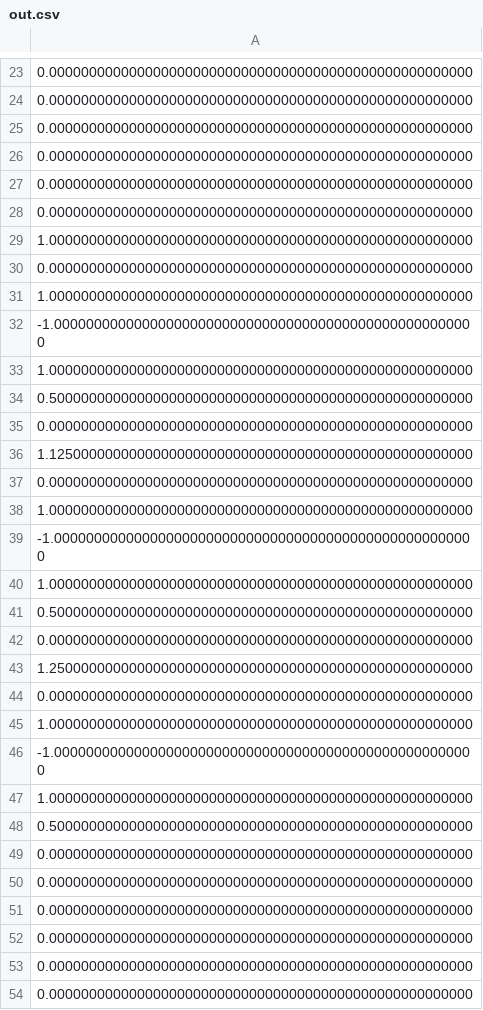
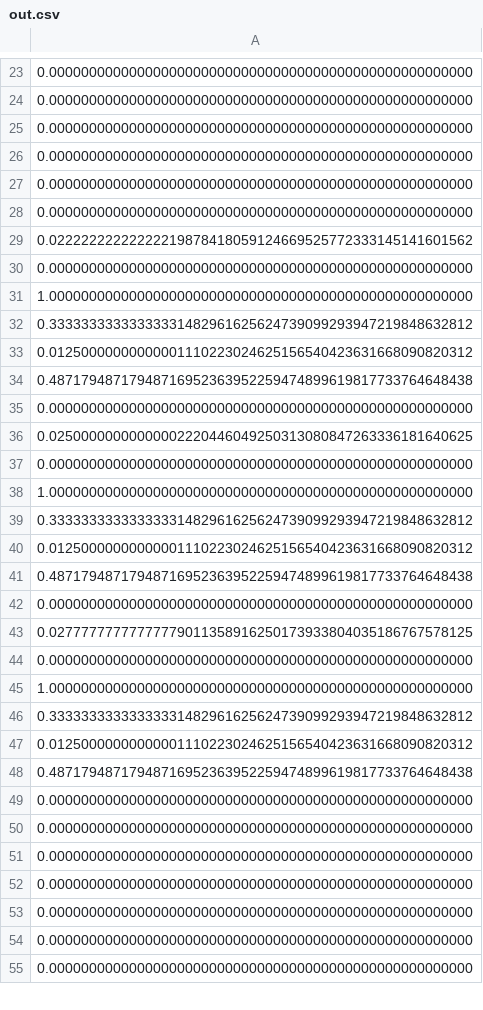
Before and after one commit to xasopheno/weresocool, a CSV file: nn/output/out.csv, drawn as a sheet; only a part is shown, gaps mark what is left out; the shorter side is filled out with more unchanged rows; the diff covers the shown part only.

```diff
--- a/nn/output/out.csv
+++ b/nn/output/out.csv
@@ -28,22 +28,22 @@
 0.00000000000000000000000000000000000000000000000000000
-1.00000000000000000000000000000000000000000000000000000
+0.02222222222222219878418059124669525772333145141601562
 0.00000000000000000000000000000000000000000000000000000
 1.00000000000000000000000000000000000000000000000000000
--1.00000000000000000000000000000000000000000000000000000
-1.00000000000000000000000000000000000000000000000000000
-0.50000000000000000000000000000000000000000000000000000
+0.33333333333333331482961625624739099293947219848632812
+0.01250000000000001110223024625156540423631668090820312
+0.48717948717948716952363952259474899619817733764648438
 0.00000000000000000000000000000000000000000000000000000
-1.12500000000000000000000000000000000000000000000000000
+0.02500000000000002220446049250313080847263336181640625
 0.00000000000000000000000000000000000000000000000000000
 1.00000000000000000000000000000000000000000000000000000
--1.00000000000000000000000000000000000000000000000000000
-1.00000000000000000000000000000000000000000000000000000
-0.50000000000000000000000000000000000000000000000000000
+0.33333333333333331482961625624739099293947219848632812
+0.01250000000000001110223024625156540423631668090820312
+0.48717948717948716952363952259474899619817733764648438
 0.00000000000000000000000000000000000000000000000000000
-1.25000000000000000000000000000000000000000000000000000
+0.02777777777777779011358916250173933804035186767578125
 0.00000000000000000000000000000000000000000000000000000
 1.00000000000000000000000000000000000000000000000000000
--1.00000000000000000000000000000000000000000000000000000
-1.00000000000000000000000000000000000000000000000000000
-0.50000000000000000000000000000000000000000000000000000
+0.33333333333333331482961625624739099293947219848632812
+0.01250000000000001110223024625156540423631668090820312
+0.48717948717948716952363952259474899619817733764648438
 0.00000000000000000000000000000000000000000000000000000
```
Also changed, not shown: 12 added rows, 12 removed rows, 1 moved row and 4 edited cells elsewhere in this file, 3 other files.
